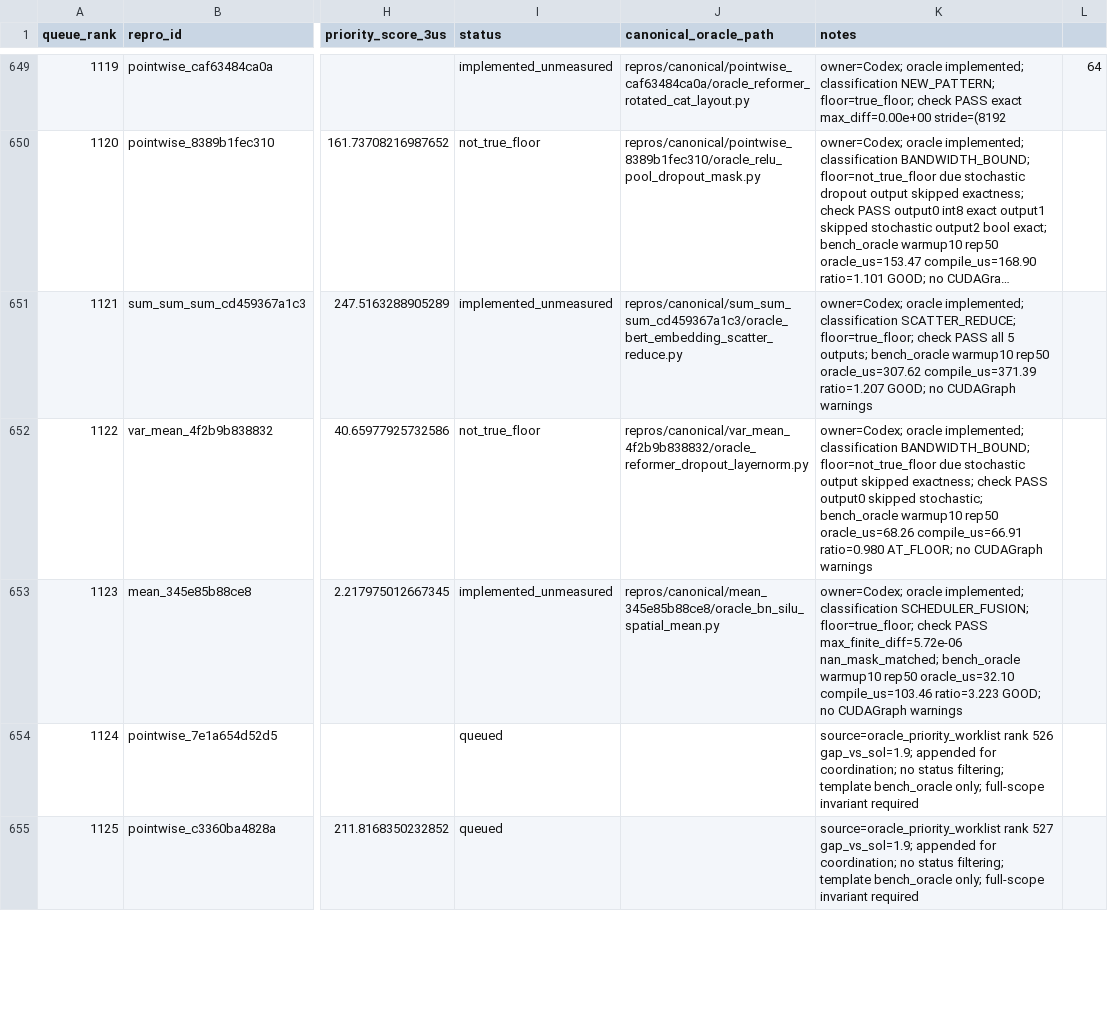
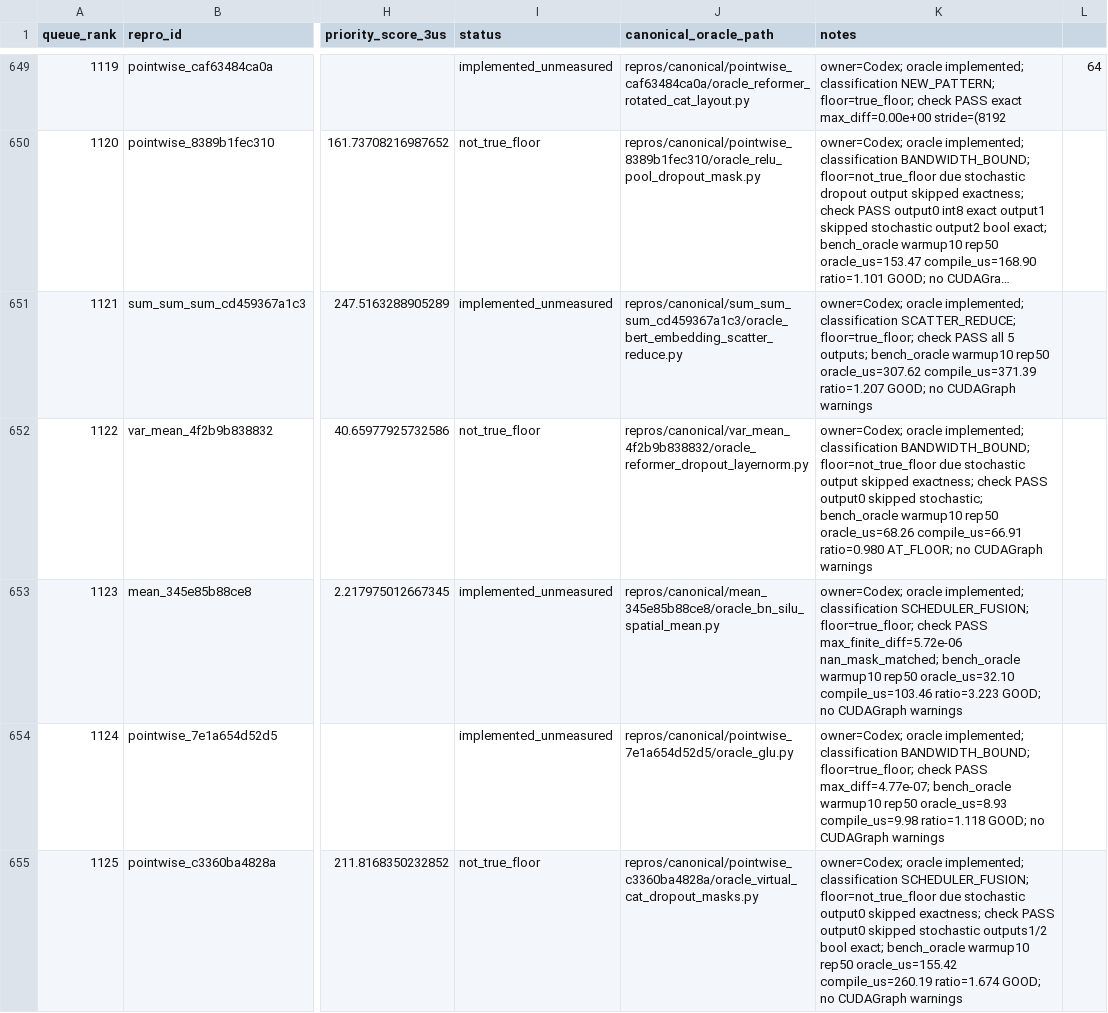
Before and after one commit to eellison/better-benchmark, a CSV file: investigation_results/oracle_kernel_work_queue.csv, drawn as a sheet; only a part is shown, gaps mark what is left out; long unchanged cells end in …; the diff covers the shown part only; the diff names each change by its address in the sheet, - before the commit and + after, or states it on an @@ line.

Commit message:
Implement oracle batch 1124-1129

```diff
--- a/investigation_results/oracle_kernel_work_queue.csv
+++ b/investigation_results/oracle_kernel_work_queue.csv
-I654 (status): queued
+I654 (status): implemented_unmeasured
-J654 (canonical_oracle_path): (empty)
+J654 (canonical_oracle_path): repros/canonical/pointwise_7e1a654d52d5/oracle_glu.py
-K654 (notes): source=oracle_priority_worklist rank 526 gap_vs_sol=1.9; appended for coordination; no status filtering; template bench_oracle only; full-scope invariant required
+K654 (notes): owner=Codex; oracle implemented; classification BANDWIDTH_BOUND; floor=true_floor; check PASS max_diff=4.77e-07; bench_oracle warmup10 rep50 oracle_us=8.93 compile_us=9.98 ratio=1.118 GOOD; no CUDAGraph warnings
-I655 (status): queued
+I655 (status): not_true_floor
-J655 (canonical_oracle_path): (empty)
+J655 (canonical_oracle_path): repros/canonical/pointwise_c3360ba4828a/oracle_virtual_cat_dropout_masks.py
-K655 (notes): source=oracle_priority_worklist rank 527 gap_vs_sol=1.9; appended for coordination; no status filtering; template bench_oracle only; full-scope invariant required
+K655 (notes): owner=Codex; oracle implemented; classification SCHEDULER_FUSION; floor=not_true_floor due stochastic output0 skipped exactness; check PASS output0 skipped stochastic outputs1/2 bool exact; bench_oracle warmup10 rep50 oracle_us=155.42 compile_us=260.19 ratio=1.674 GOOD; no CUDAGraph warnings
```
Also changed, not shown: 15 edited cells elsewhere in this file, 6 other files.
